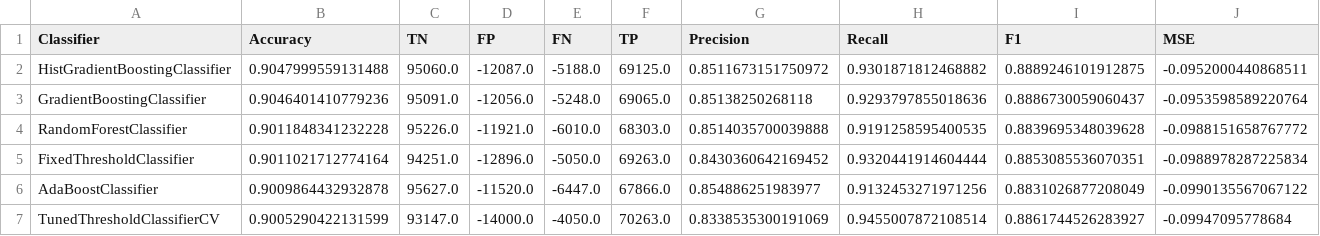
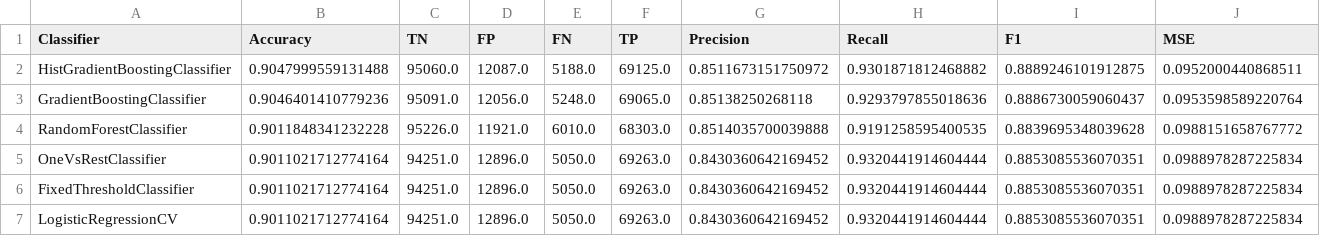
Before and after one commit to chirpt/ATLAS-L1-Trigger-Y4-Project, a CSV file: GEP/topocluster_Zee_Large_ring_01020304_eqFalse/topocluster_Zee_Large_ring_01020304_eqFalse_ring_01020304_all_pareto_optimal.csv, drawn as a sheet.

```diff
--- a/GEP/topocluster_Zee_Large_ring_01020304_eqFalse/topocluster_Zee_Large_ring_01020304_eqFalse_ring_01020304_all_pareto_optimal.csv
+++ b/GEP/topocluster_Zee_Large_ring_01020304_eqFalse/topocluster_Zee_Large_ring_01020304_eqFalse_ring_01020304_all_pareto_optimal.csv
@@ -1,7 +1,7 @@
 Classifier,Accuracy,TN,FP,FN,TP,Precision,Recall,F1,MSE
-HistGradientBoostingClassifier,0.9047999559131488,95060.0,-12087.0,-5188.0,69125.0,0.8511673151750972,0.9301871812468882,0.8889246101912875,-0.0952000440868511
-GradientBoostingClassifier,0.9046401410779236,95091.0,-12056.0,-5248.0,69065.0,0.85138250268118,0.9293797855018636,0.8886730059060437,-0.0953598589220764
-RandomForestClassifier,0.9011848341232228,95226.0,-11921.0,-6010.0,68303.0,0.8514035700039888,0.9191258595400535,0.8839695348039628,-0.0988151658767772
-FixedThresholdClassifier,0.9011021712774164,94251.0,-12896.0,-5050.0,69263.0,0.8430360642169452,0.9320441914604444,0.8853085536070351,-0.0988978287225834
-AdaBoostClassifier,0.9009864432932878,95627.0,-11520.0,-6447.0,67866.0,0.854886251983977,0.9132453271971256,0.8831026877208049,-0.0990135567067122
-TunedThresholdClassifierCV,0.9005290422131599,93147.0,-14000.0,-4050.0,70263.0,0.8338535300191069,0.9455007872108514,0.8861744526283927,-0.09947095778684
+HistGradientBoostingClassifier,0.9047999559131488,95060.0,12087.0,5188.0,69125.0,0.8511673151750972,0.9301871812468882,0.8889246101912875,0.0952000440868511
+GradientBoostingClassifier,0.9046401410779236,95091.0,12056.0,5248.0,69065.0,0.85138250268118,0.9293797855018636,0.8886730059060437,0.0953598589220764
+RandomForestClassifier,0.9011848341232228,95226.0,11921.0,6010.0,68303.0,0.8514035700039888,0.9191258595400535,0.8839695348039628,0.0988151658767772
+OneVsRestClassifier,0.9011021712774164,94251.0,12896.0,5050.0,69263.0,0.8430360642169452,0.9320441914604444,0.8853085536070351,0.0988978287225834
+FixedThresholdClassifier,0.9011021712774164,94251.0,12896.0,5050.0,69263.0,0.8430360642169452,0.9320441914604444,0.8853085536070351,0.0988978287225834
+LogisticRegressionCV,0.9011021712774164,94251.0,12896.0,5050.0,69263.0,0.8430360642169452,0.9320441914604444,0.8853085536070351,0.0988978287225834
```
Also changed, not shown: GEP/topocluster_Zee_Large_ring_000625001250025005010204_eqFalse/topocluster_Zee_Large_ring_000625001250025005010204_eqFalse_ring_000625001250025005010204_all_pareto_optimal.csv, GEP/topocluster_Zee_Large_ring_000625001250025005010204_eqTrue/topocluster_Zee_Large_ring_000625001250025005010204_eqTrue_ring_000625001250025005010204_all_pareto_optimal.csv, 29 other files.
